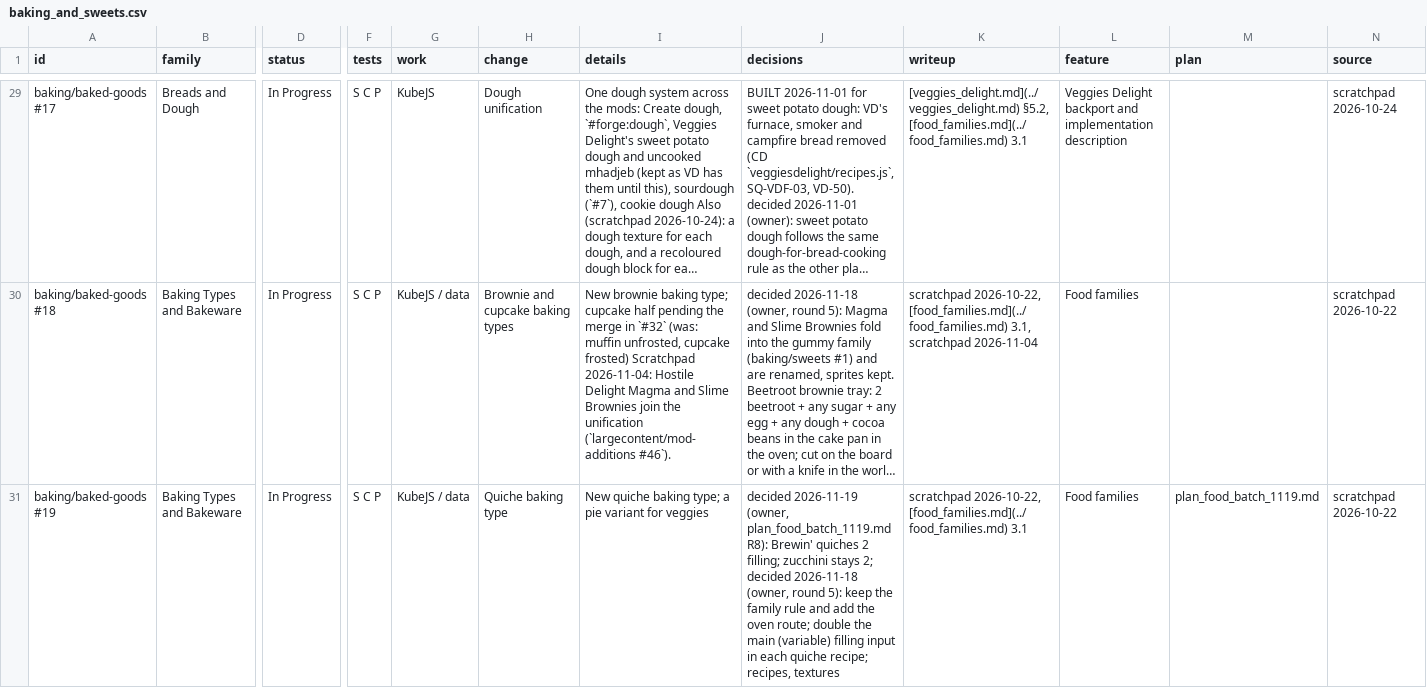
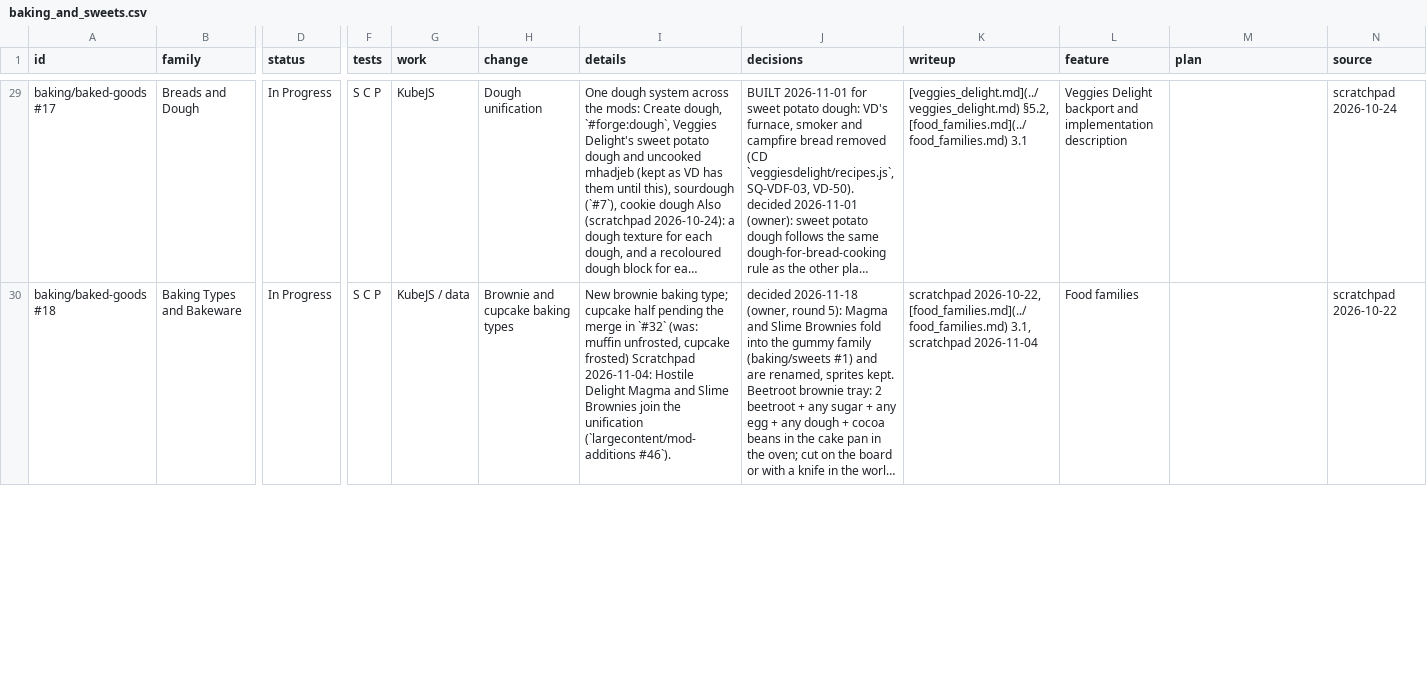
Before and after one commit to SaintAlfonzo/CreativeEngineering, a CSV file: feature_writeup/todo/rows/baking_and_sweets.csv, drawn as a sheet; only a part is shown, gaps mark what is left out; long unchanged cells end in …; removed rows and columns are numbered as before the commit, all else as after; rows hold the shown columns only; the diff covers the shown part only; the diff names each change by its address in the sheet, - before the commit and + after, or states it on an @@ line.

```diff
--- a/feature_writeup/todo/rows/baking_and_sweets.csv
+++ b/feature_writeup/todo/rows/baking_and_sweets.csv
-row 31: baking/baked-goods #19 | Baking Types and Bakeware | In Progress | S C P | KubeJS / data | Quiche baking type | New quiche baking type; a pie variant for veggies | decided 2026-11-19 (owner, plan_food_batch_1119.md R8): Brewin' quiches 2 filling; zucchini stays 2; decided 2026-11-18 (owner, round 5): keep the family rule and add the oven route; double the main (variable) filling input in each quiche recipe; recipes, textures | scratchpad 2026-10-22, [food_families.md](../food_families.md) 3.1 | Food families | plan_food_batch_1119.md | scratchpad 2026-10-22
```
Also changed, not shown: 1 added row and 2 edited cells elsewhere in this file, feature_writeup/todo/rows/dishes_and_ingredients.csv, feature_writeup/todo/rows/farming.csv, 20 other files.
